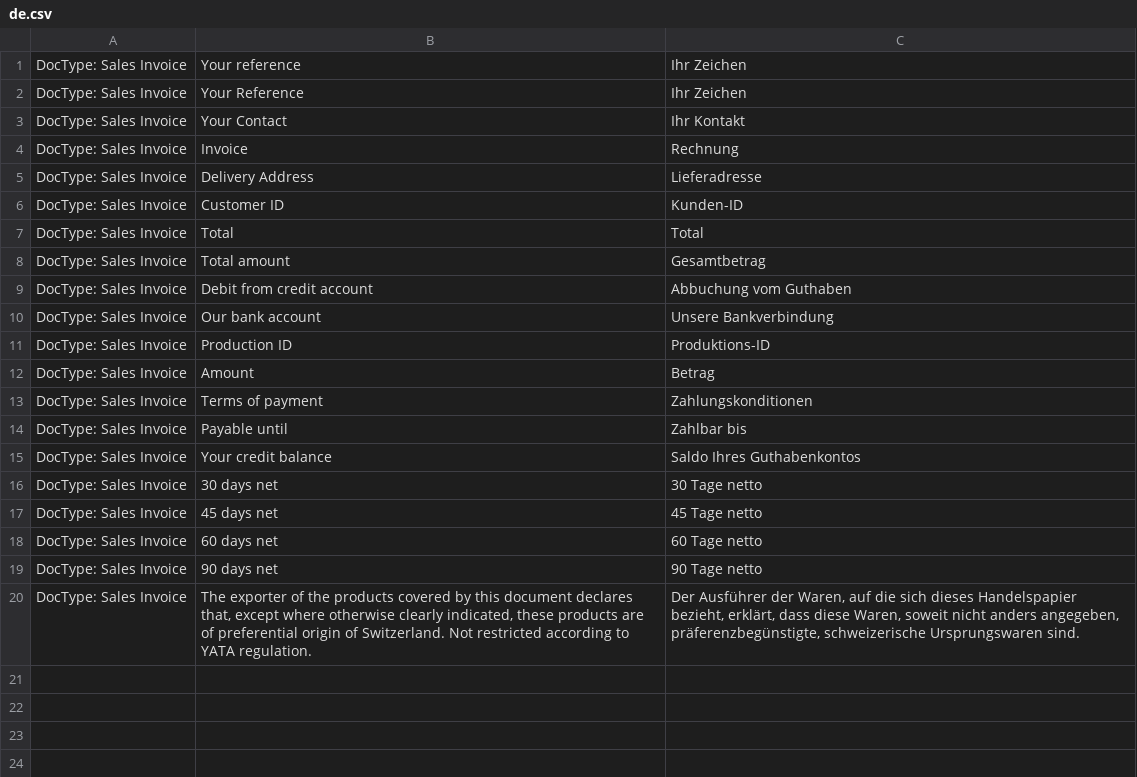
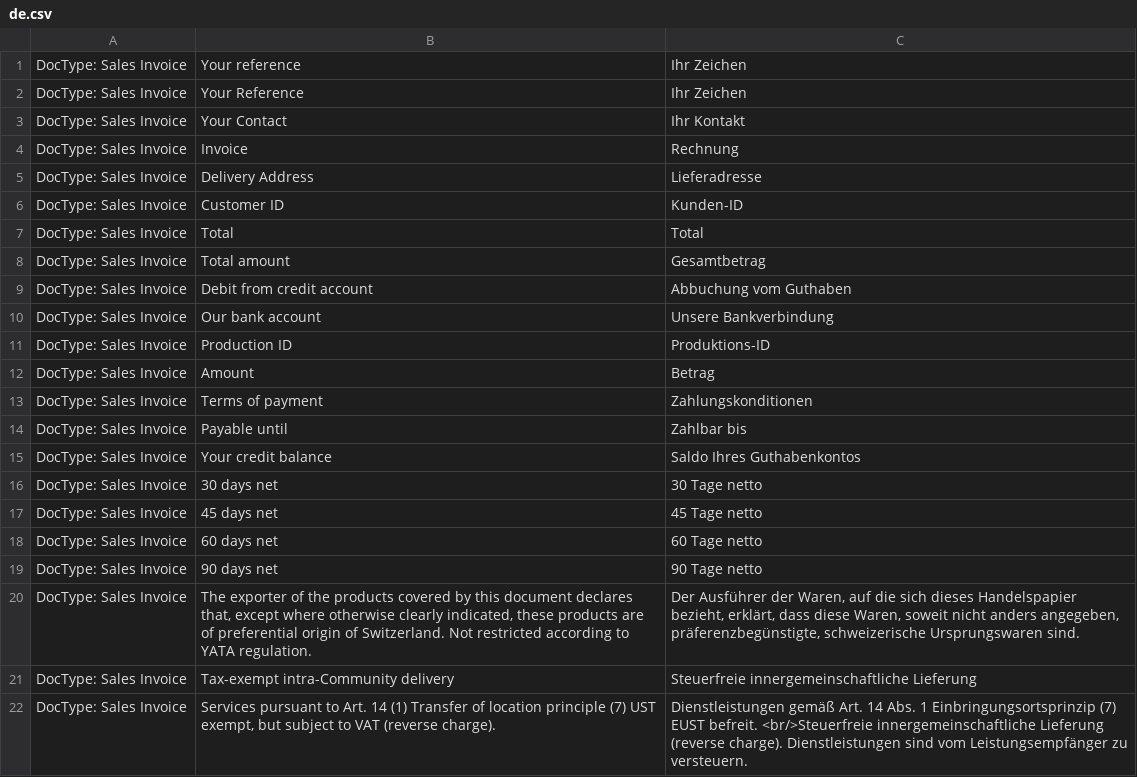
Before and after one commit to Microsynth/erp-microsynth, a CSV file: microsynth/translations/de.csv, drawn as a sheet; the diff names each change by its address in the sheet, - before the commit and + after, or states it on an @@ line.

```diff
--- a/microsynth/translations/de.csv
+++ b/microsynth/translations/de.csv
+row 21: DocType: Sales Invoice | Tax-exempt intra-Community delivery | Steuerfreie innergemeinschaftliche Lieferung
+row 22: DocType: Sales Invoice | Services pursuant to Art. 14 (1) Transfer of location principle (7) UST exempt, but subject to VAT (reverse charge). | Dienstleistungen gemäß Art. 14 Abs. 1 Einbringungsortsprinzip (7) EUST befreit. <br/>Steuerfreie innergemeinschaftliche Lieferung (reverse charge). Dienstleistungen sind vom Leistungsempfänger zu versteuern.
```
Also changed, not shown: microsynth/translations/fr.csv.
